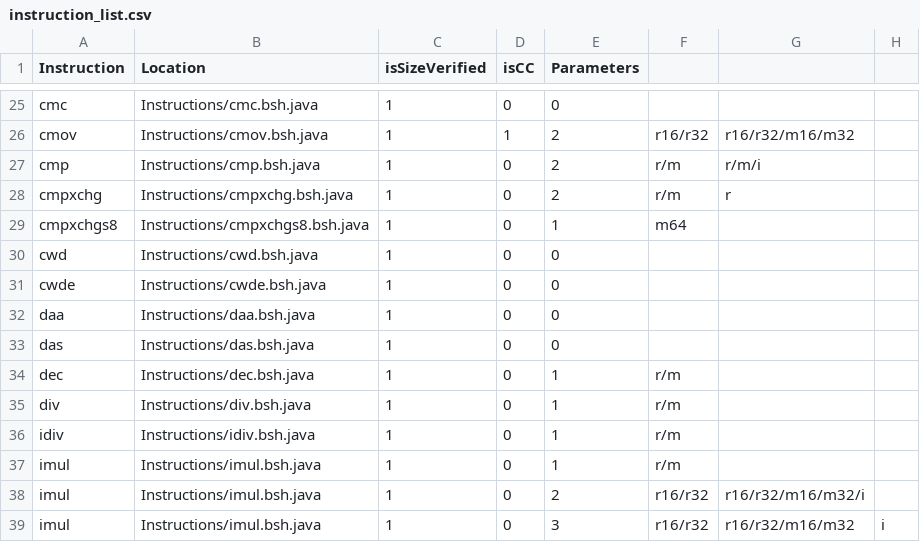
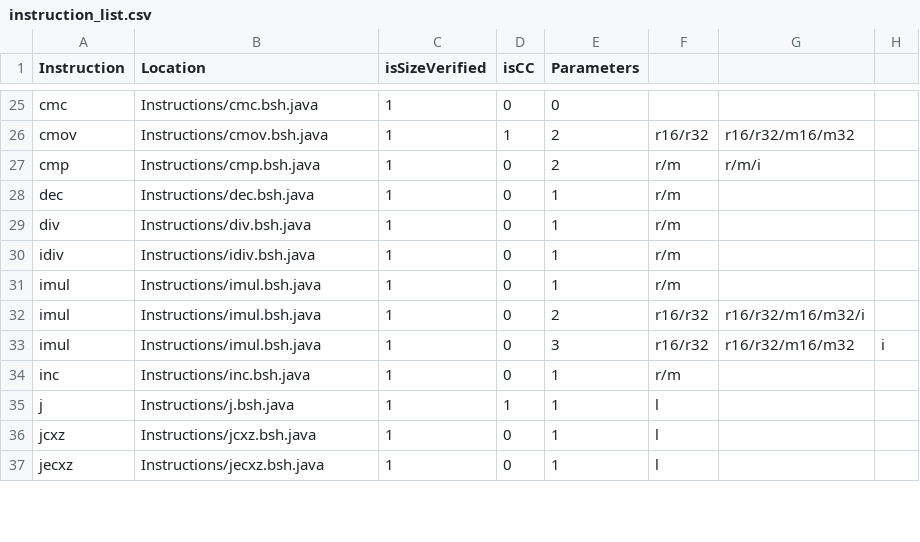
Before and after one commit to thejenigrace/thsst-calvis, a CSV file: Instructions/instruction_list.csv, drawn as a sheet; only a part is shown, gaps mark what is left out; the shorter side is filled out with more unchanged rows; the diff covers the shown part only.

Commit message:
updated simd instructions

```diff
--- a/Instructions/instruction_list.csv
+++ b/Instructions/instruction_list.csv
@@ -27,8 +27,2 @@ cmov,Instructions/cmov.bsh.java,1,1,2,r16/r32,r16/r32/m16/m32,
 cmp,Instructions/cmp.bsh.java,1,0,2,r/m,r/m/i,
-cmpxchg,Instructions/cmpxchg.bsh.java,1,0,2,r/m,r,
-cmpxchgs8,Instructions/cmpxchgs8.bsh.java,1,0,1,m64,,
-cwd,Instructions/cwd.bsh.java,1,0,0,,,
-cwde,Instructions/cwde.bsh.java,1,0,0,,,
-daa,Instructions/daa.bsh.java,1,0,0,,,
-das,Instructions/das.bsh.java,1,0,0,,,
 dec,Instructions/dec.bsh.java,1,0,1,r/m,,
```
Also changed, not shown: 20 removed rows and 4 edited cells elsewhere in this file, Registers/register_list.csv, 23 other files.
